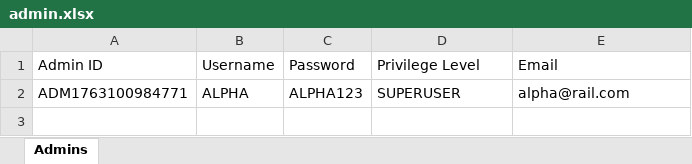
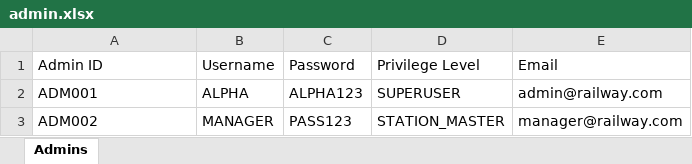
Before and after one commit to On-YourLeft/Railway_Reservation_Console_Mk_1, an Excel workbook: data/admin.xlsx, sheet Admins, drawn as a sheet; values as stored, in another font and other column widths than the file's, no borders; the diff names each change by its address in the sheet, - before the commit and + after, or states it on an @@ line.

```diff
--- a/data/admin.xlsx (sheet Admins)
+++ b/data/admin.xlsx (sheet Admins)
-A2 (Admin ID): ADM1763100984771
+A2 (Admin ID): ADM001
-E2 (Email): alpha@rail.com
+E2 (Email): admin@railway.com
+row 3: ADM002 | MANAGER | PASS123 | STATION_MASTER | manager@railway.com
```
Also changed, not shown: data/trains.xlsx, data/users.xlsx, 14 other files.
